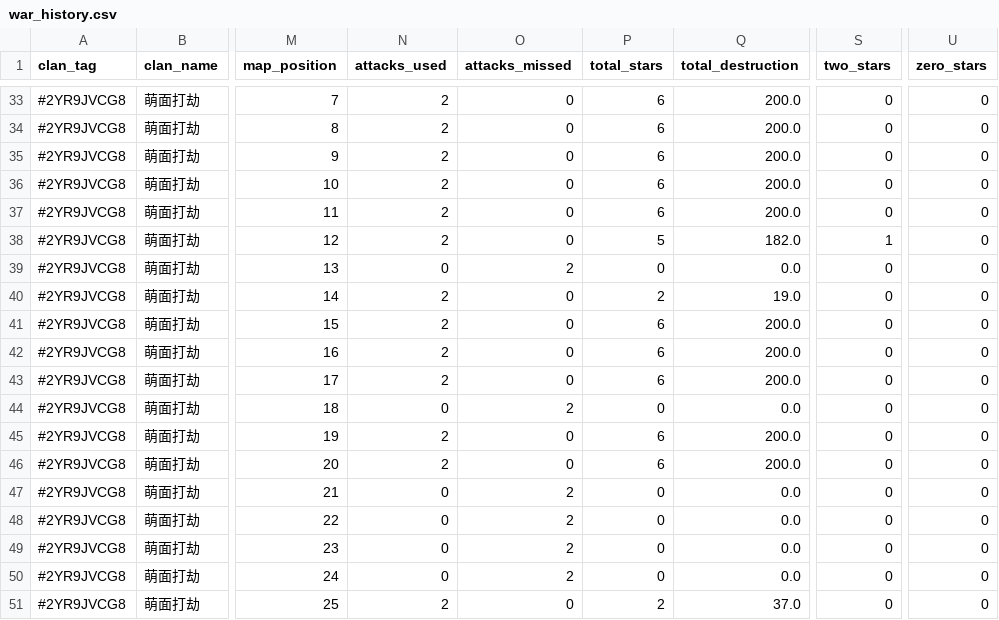
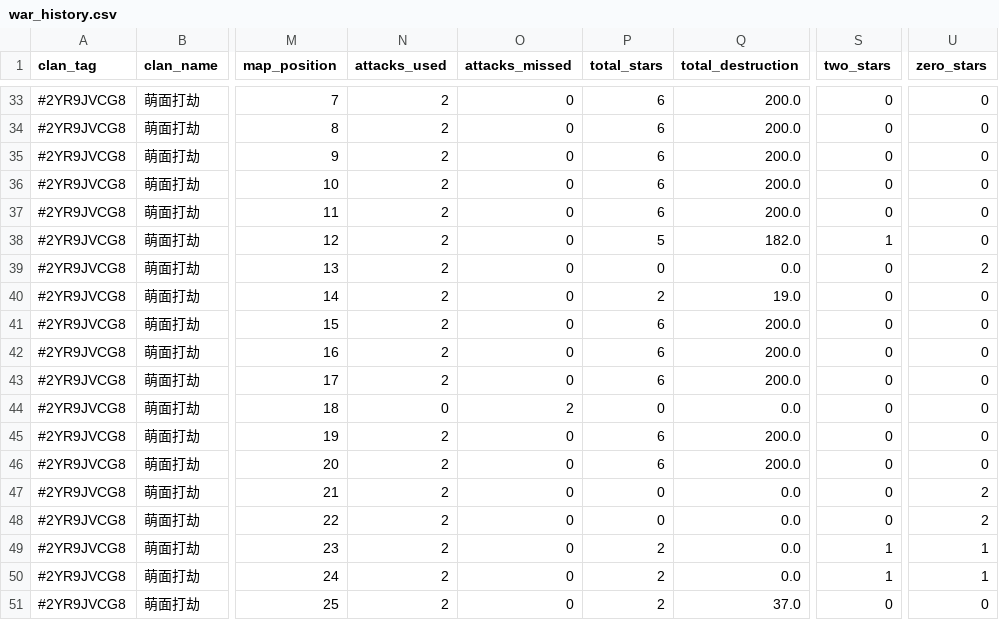
Before and after one commit to Crystal609/coc-war-tracker, a CSV file: war_history.csv, drawn as a sheet; only a part is shown, gaps mark what is left out; the diff names each change by its address in the sheet, - before the commit and + after, or states it on an @@ line.

Commit message:
Update war_history.csv

```diff
--- a/war_history.csv
+++ b/war_history.csv
-N39 (attacks_used): 0
+N39 (attacks_used): 2
-O39 (attacks_missed): 2
+O39 (attacks_missed): 0
-U39 (zero_stars): 0
+U39 (zero_stars): 2
-N47:N50 (attacks_used): 0
+N47:N50 (attacks_used): 2
-O47:O50 (attacks_missed): 2
+O47:O50 (attacks_missed): 0
-U47:U48 (zero_stars): 0
+U47:U48 (zero_stars): 2
-P49:P50 (total_stars): 0
+P49:P50 (total_stars): 2
-S49:S50 (two_stars): 0
+S49:S50 (two_stars): 1
-U49:U50 (zero_stars): 0
+U49:U50 (zero_stars): 1
```
